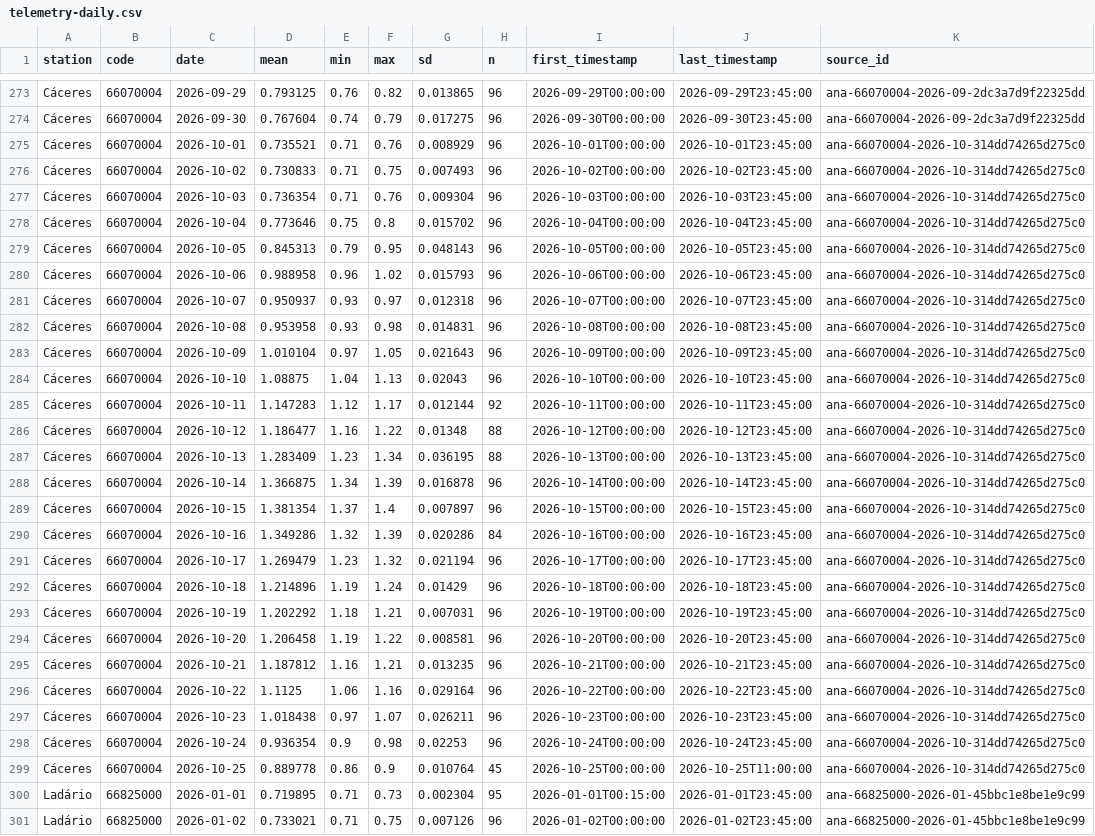
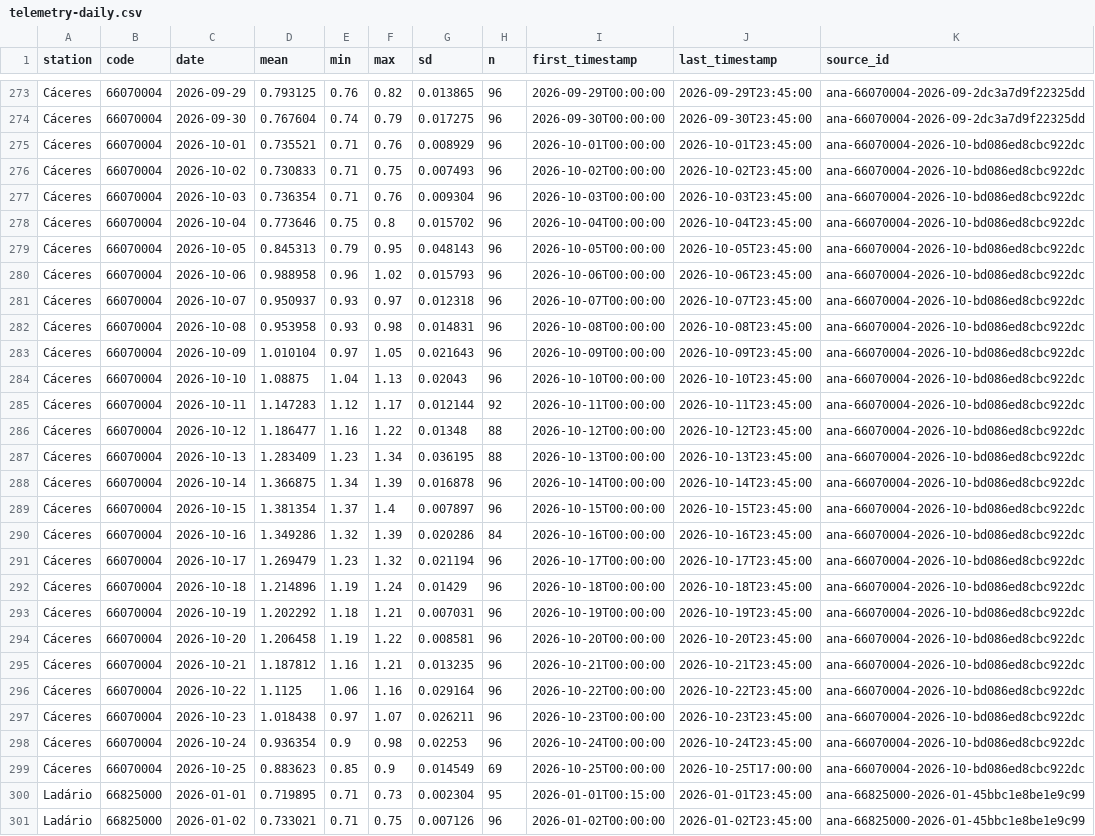
Before and after one commit to ernandes-sobreira/cota-rio-paraguai, a CSV file: data/telemetry-daily.csv, drawn as a sheet; only a part is shown, gaps mark what is left out; the diff covers the shown part only; the diff names each change by its address in the sheet, - before the commit and + after, or states it on an @@ line.

```diff
--- a/data/telemetry-daily.csv
+++ b/data/telemetry-daily.csv
-K275:K299 (source_id): ana-66070004-2026-10-314dd74265d275c0
+K275:K299 (source_id): ana-66070004-2026-10-bd086ed8cbc922dc
-D299 (mean): 0.889778
+D299 (mean): 0.883623
-E299 (min): 0.86
+E299 (min): 0.85
-G299 (sd): 0.010764
+G299 (sd): 0.014549
-H299 (n): 45
+H299 (n): 69
-J299 (last_timestamp): 2026-10-25T11:00:00
+J299 (last_timestamp): 2026-10-25T17:00:00
```
Also changed, not shown: 30 edited cells elsewhere in this file, 5 other files.
